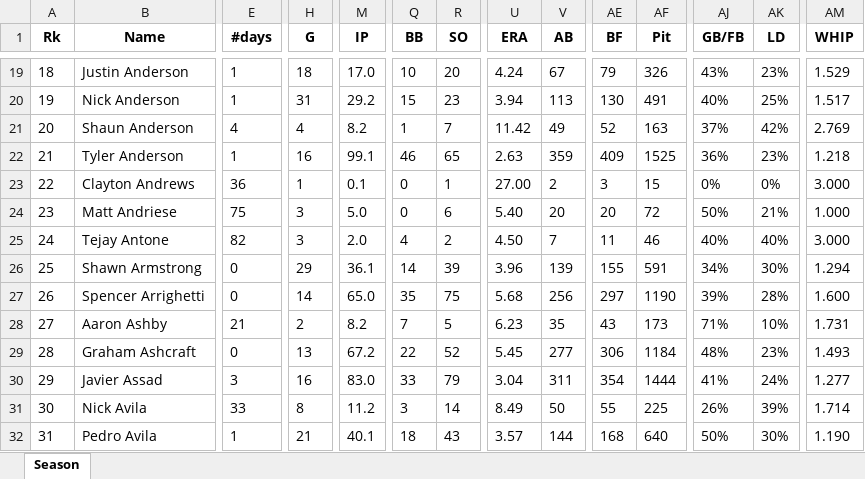
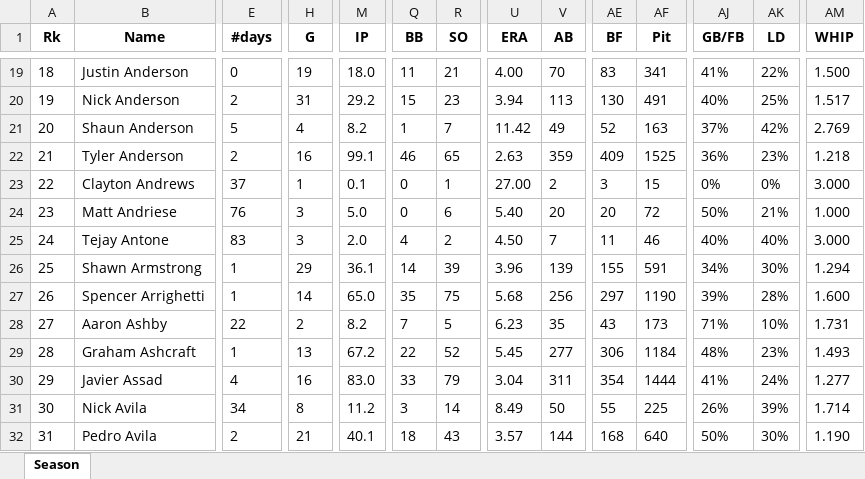
Before and after one commit to mtdewrocks/matchup, an Excel workbook: assets/Pitcher_Season_Stats.xlsx, sheet Season, drawn as a sheet; only a part is shown, gaps mark what is left out; values as stored, in another font and other column widths than the file's, no borders; the diff covers the shown part only; the diff names each change by its address in the sheet, - before the commit and + after, or states it on an @@ line.

```diff
--- a/assets/Pitcher_Season_Stats.xlsx (sheet Season)
+++ b/assets/Pitcher_Season_Stats.xlsx (sheet Season)
-E19 (#days): 1
+E19 (#days): 0
-H19 (G): 18
+H19 (G): 19
-M19 (IP): 17.0
+M19 (IP): 18.0
-Q19 (BB): 10
+Q19 (BB): 11
-R19 (SO): 20
+R19 (SO): 21
-U19 (ERA): 4.24
+U19 (ERA): 4.00
-V19 (AB): 67
+V19 (AB): 70
-AE19 (BF): 79
+AE19 (BF): 83
-AF19 (Pit): 326
+AF19 (Pit): 341
-AJ19 (GB/FB): 43%
+AJ19 (GB/FB): 41%
-AK19 (LD): 23%
+AK19 (LD): 22%
-AM19 (WHIP): 1.529
+AM19 (WHIP): 1.500
-E20 (#days): 1
+E20 (#days): 2
-E21 (#days): 4
+E21 (#days): 5
-E22 (#days): 1
+E22 (#days): 2
-E23 (#days): 36
+E23 (#days): 37
-E24 (#days): 75
+E24 (#days): 76
-E25 (#days): 82
+E25 (#days): 83
-E26:E27 (#days): 0
+E26:E27 (#days): 1
-E28 (#days): 21
+E28 (#days): 22
-E29 (#days): 0
+E29 (#days): 1
-E30 (#days): 3
+E30 (#days): 4
-E31 (#days): 33
+E31 (#days): 34
-E32 (#days): 1
+E32 (#days): 2
```
Also changed, not shown: 2 added rows, 1745 edited cells and row numbers in column A elsewhere in this sheet, assets/Combined_Daily_Data.xlsx, assets/Daily_Props.xlsx, 8 other files.
